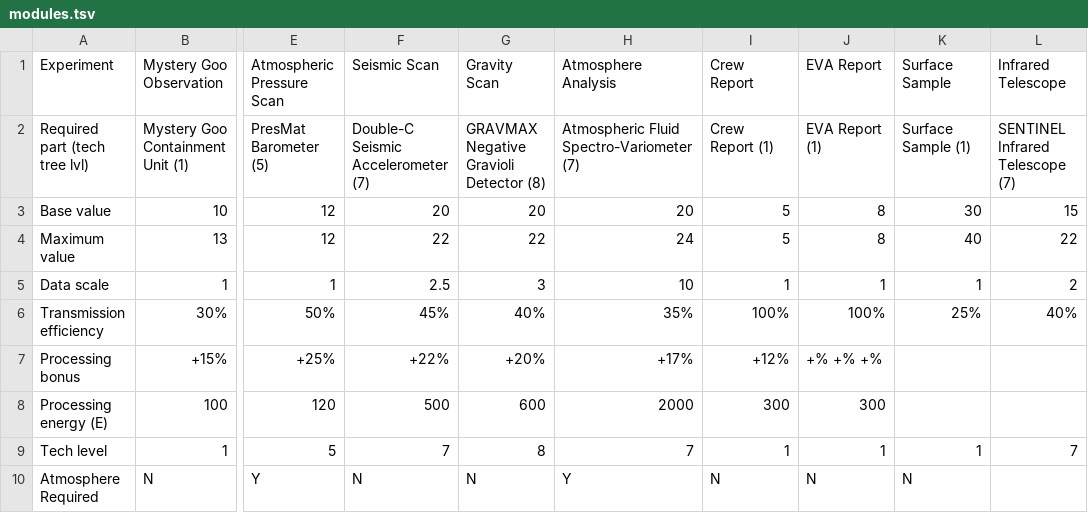
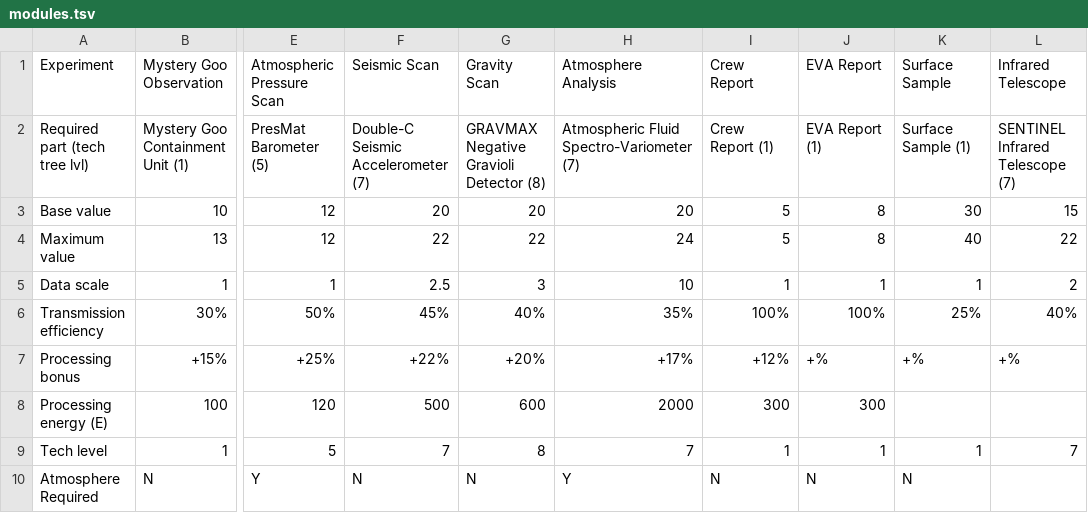
Before and after one commit to DanielVF/kerbal_science_remaining, a TSV file: science/modules.tsv, drawn as a sheet; only a part is shown, gaps mark what is left out; the diff names each change by its address in the sheet, - before the commit and + after, or states it on an @@ line.

Commit message:
Update modules.tsv

```diff
--- a/science/modules.tsv
+++ b/science/modules.tsv
-J7: +% +% +%
+J7: +%
-K7: (empty)
+K7: +%
-L7: (empty)
+L7: +%
```
